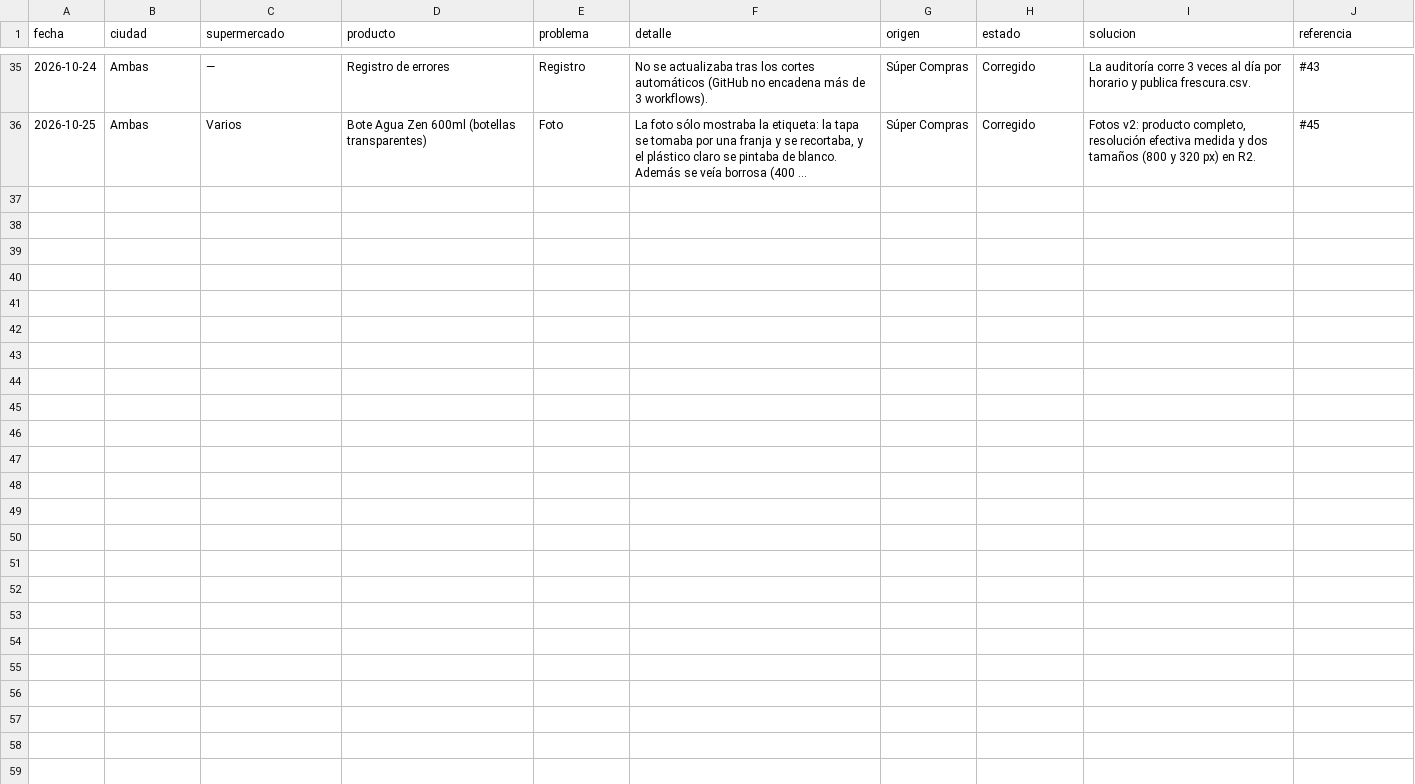
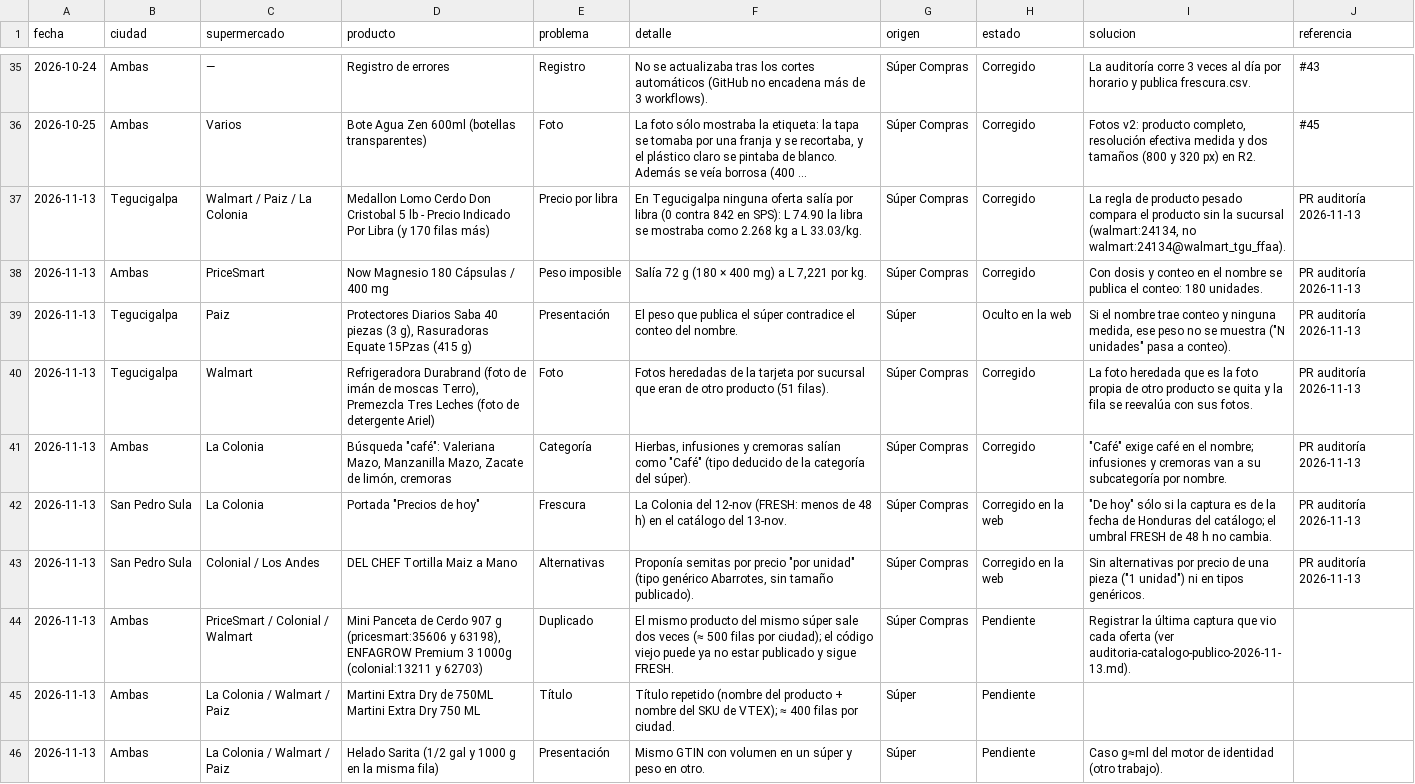
Before and after one commit to jchernandez-portfolio/precios-supermercados-sps, a CSV file: precios-supermercados-sps/docs/calidad/errores-confirmados.csv, drawn as a sheet; only a part is shown, gaps mark what is left out; long unchanged cells end in …; the diff names each change by its address in the sheet, - before the commit and + after, or states it on an @@ line.

```diff
--- a/precios-supermercados-sps/docs/calidad/errores-confirmados.csv
+++ b/precios-supermercados-sps/docs/calidad/errores-confirmados.csv
+row 37: 2026-11-13 | Tegucigalpa | Walmart / Paiz / La Colonia | Medallon Lomo Cerdo Don Cristobal 5 lb - Precio Indicado Por Libra (y 170 filas más) | Precio por libra | En Tegucigalpa ninguna oferta salía por libra (0 contra 842 en SPS): L 74.90 la libra se mostraba como 2.268 kg a L 33.03/kg. | Súper Compras | Corregido | La regla de producto pesado compara el producto sin la sucursal (walmart:24134, no walmart:24134@walmart_tgu_ffaa). | PR auditoría 2026-11-13
+row 38: 2026-11-13 | Ambas | PriceSmart | Now Magnesio 180 Cápsulas / 400 mg | Peso imposible | Salía 72 g (180 × 400 mg) a L 7,221 por kg. | Súper Compras | Corregido | Con dosis y conteo en el nombre se publica el conteo: 180 unidades. | PR auditoría 2026-11-13
+row 39: 2026-11-13 | Tegucigalpa | Paiz | Protectores Diarios Saba 40 piezas (3 g), Rasuradoras Equate 15Pzas (415 g) | Presentación | El peso que publica el súper contradice el conteo del nombre. | Súper | Oculto en la web | Si el nombre trae conteo y ninguna medida, ese peso no se muestra ("N unidades" pasa a conteo). | PR auditoría 2026-11-13
+row 40: 2026-11-13 | Tegucigalpa | Walmart | Refrigeradora Durabrand (foto de imán de moscas Terro), Premezcla Tres Leches (foto de detergente Ariel) | Foto | Fotos heredadas de la tarjeta por sucursal que eran de otro producto (51 filas). | Súper Compras | Corregido | La foto heredada que es la foto propia de otro producto se quita y la fila se reevalúa con sus fotos. | PR auditoría 2026-11-13
+row 41: 2026-11-13 | Ambas | La Colonia | Búsqueda "café": Valeriana Mazo, Manzanilla Mazo, Zacate de limón, cremoras | Categoría | Hierbas, infusiones y cremoras salían como "Café" (tipo deducido de la categoría del súper). | Súper Compras | Corregido | "Café" exige café en el nombre; infusiones y cremoras van a su subcategoría por nombre. | PR auditoría 2026-11-13
+row 42: 2026-11-13 | San Pedro Sula | La Colonia | Portada "Precios de hoy" | Frescura | La Colonia del 12-nov (FRESH: menos de 48 h) en el catálogo del 13-nov. | Súper Compras | Corregido en la web | "De hoy" sólo si la captura es de la fecha de Honduras del catálogo; el umbral FRESH de 48 h no cambia. | PR auditoría 2026-11-13
+row 43: 2026-11-13 | San Pedro Sula | Colonial / Los Andes | DEL CHEF Tortilla Maiz a Mano | Alternativas | Proponía semitas por precio "por unidad" (tipo genérico Abarrotes, sin tamaño publicado). | Súper Compras | Corregido en la web | Sin alternativas por precio de una pieza ("1 unidad") ni en tipos genéricos. | PR auditoría 2026-11-13
+row 44: 2026-11-13 | Ambas | PriceSmart / Colonial / Walmart | Mini Panceta de Cerdo 907 g (pricesmart:35606 y 63198), ENFAGROW Premium 3 1000g (colonial:13211 y 62703) | Duplicado | El mismo producto del mismo súper sale dos veces (≈ 500 filas por ciudad); el código viejo puede ya no estar publicado y sigue FRESH. | Súper Compras | Pendiente | Registrar la última captura que vio cada oferta (ver auditoria-catalogo-publico-2026-11-13.md).
+row 45: 2026-11-13 | Ambas | La Colonia / Walmart / Paiz | Martini Extra Dry de 750ML Martini Extra Dry 750 ML | Título | Título repetido (nombre del producto + nombre del SKU de VTEX); ≈ 400 filas por ciudad. | Súper | Pendiente
+row 46: 2026-11-13 | Ambas | La Colonia / Walmart / Paiz | Helado Sarita (1/2 gal y 1000 g en la misma fila) | Presentación | Mismo GTIN con volumen en un súper y peso en otro. | Súper | Pendiente | Caso g≈ml del motor de identidad (otro trabajo).
```
Also changed, not shown: precios-supermercados-sps/config/homologation/name-subcategory-rules-v1.csv, 16 other files.
